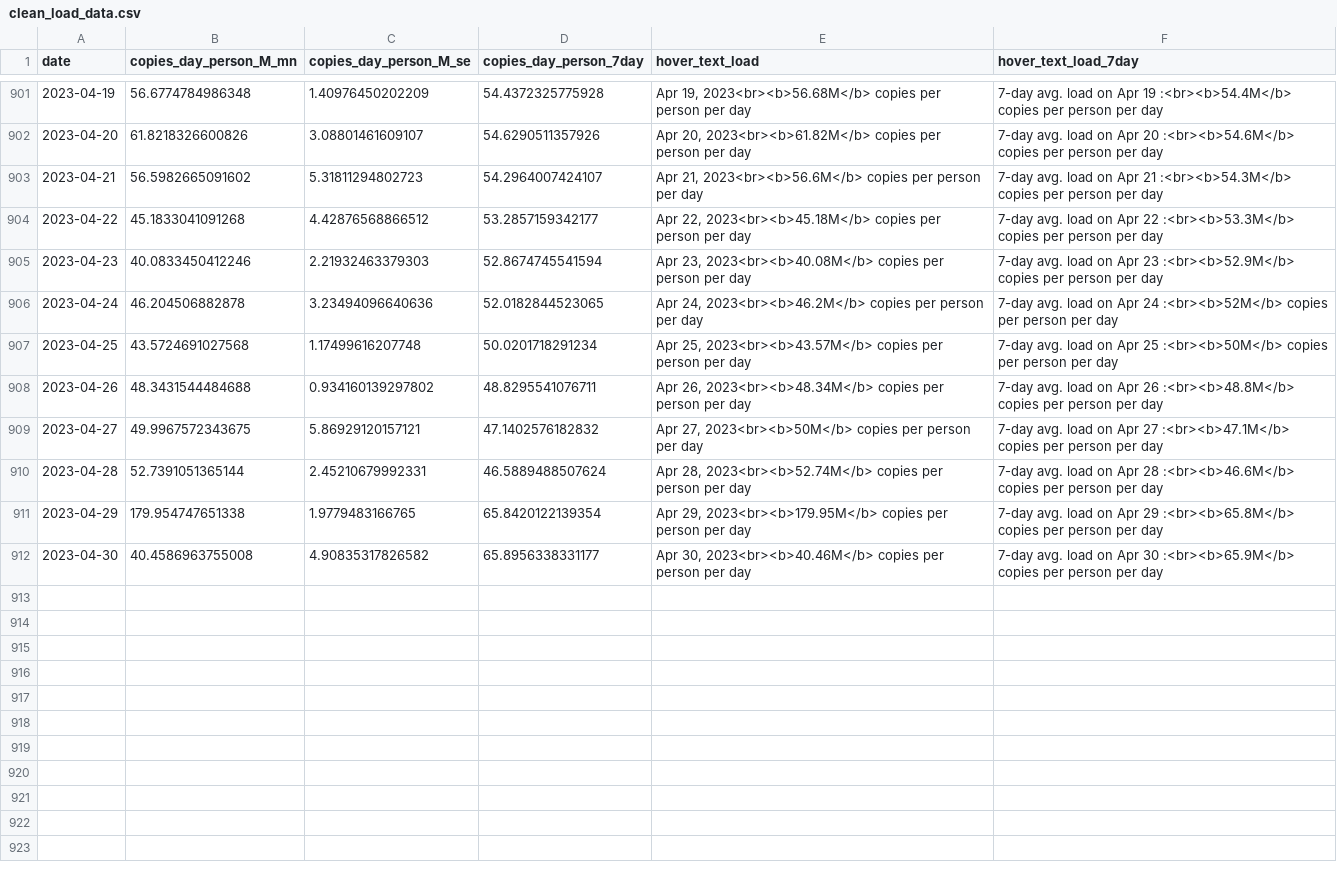
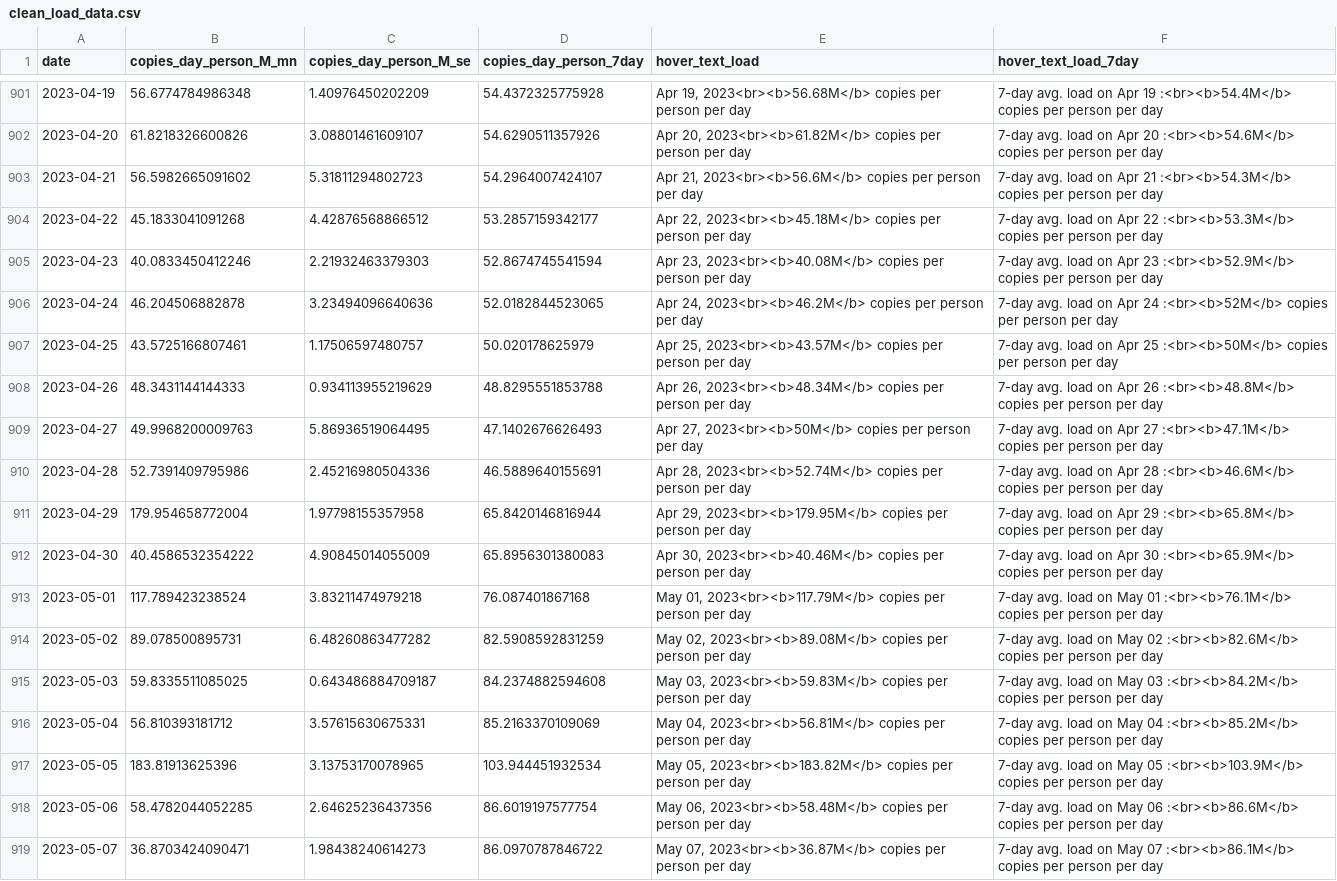
Before and after one commit to Metropolitan-Council/covid-poops, a CSV file: data/clean_load_data.csv, drawn as a sheet; only a part is shown, gaps mark what is left out.

Commit message:
Data Update and Updating MGD to L/D conversion sig figs

```diff
--- a/data/clean_load_data.csv
+++ b/data/clean_load_data.csv
@@ -906,7 +906,14 @@
 2023-04-24,46.204506882878,3.23494096640636,52.0182844523065,"Apr 24, 2023<br><b>46.2M</b> copies per person per day","7-day avg. load on Apr 24 :<br><b>52M</b> copies per person per day"
-2023-04-25,43.5724691027568,1.17499616207748,50.0201718291234,"Apr 25, 2023<br><b>43.57M</b> copies per person per day","7-day avg. load on Apr 25 :<br><b>50M</b> copies per person per day"
-2023-04-26,48.3431544484688,0.934160139297802,48.8295541076711,"Apr 26, 2023<br><b>48.34M</b> copies per person per day","7-day avg. load on Apr 26 :<br><b>48.8M</b> copies per person per day"
-2023-04-27,49.9967572343675,5.86929120157121,47.1402576182832,"Apr 27, 2023<br><b>50M</b> copies per person per day","7-day avg. load on Apr 27 :<br><b>47.1M</b> copies per person per day"
-2023-04-28,52.7391051365144,2.45210679992331,46.5889488507624,"Apr 28, 2023<br><b>52.74M</b> copies per person per day","7-day avg. load on Apr 28 :<br><b>46.6M</b> copies per person per day"
-2023-04-29,179.954747651338,1.9779483166765,65.8420122139354,"Apr 29, 2023<br><b>179.95M</b> copies per person per day","7-day avg. load on Apr 29 :<br><b>65.8M</b> copies per person per day"
-2023-04-30,40.4586963755008,4.90835317826582,65.8956338331177,"Apr 30, 2023<br><b>40.46M</b> copies per person per day","7-day avg. load on Apr 30 :<br><b>65.9M</b> copies per person per day"
+2023-04-25,43.5725166807461,1.17506597480757,50.020178625979,"Apr 25, 2023<br><b>43.57M</b> copies per person per day","7-day avg. load on Apr 25 :<br><b>50M</b> copies per person per day"
+2023-04-26,48.3431144144333,0.934113955219629,48.8295551853788,"Apr 26, 2023<br><b>48.34M</b> copies per person per day","7-day avg. load on Apr 26 :<br><b>48.8M</b> copies per person per day"
+2023-04-27,49.9968200009763,5.86936519064495,47.1402676626493,"Apr 27, 2023<br><b>50M</b> copies per person per day","7-day avg. load on Apr 27 :<br><b>47.1M</b> copies per person per day"
+2023-04-28,52.7391409795986,2.45216980504336,46.5889640155691,"Apr 28, 2023<br><b>52.74M</b> copies per person per day","7-day avg. load on Apr 28 :<br><b>46.6M</b> copies per person per day"
+2023-04-29,179.954658772004,1.97798155357958,65.8420146816944,"Apr 29, 2023<br><b>179.95M</b> copies per person per day","7-day avg. load on Apr 29 :<br><b>65.8M</b> copies per person per day"
+2023-04-30,40.4586532354222,4.90845014055009,65.8956301380083,"Apr 30, 2023<br><b>40.46M</b> copies per person per day","7-day avg. load on Apr 30 :<br><b>65.9M</b> copies per person per day"
+2023-05-01,117.789423238524,3.83211474979218,76.087401867168,"May 01, 2023<br><b>117.79M</b> copies per person per day","7-day avg. load on May 01 :<br><b>76.1M</b> copies per person per day"
+2023-05-02,89.078500895731,6.48260863477282,82.5908592831259,"May 02, 2023<br><b>89.08M</b> copies per person per day","7-day avg. load on May 02 :<br><b>82.6M</b> copies per person per day"
+2023-05-03,59.8335511085025,0.643486884709187,84.2374882594608,"May 03, 2023<br><b>59.83M</b> copies per person per day","7-day avg. load on May 03 :<br><b>84.2M</b> copies per person per day"
+2023-05-04,56.810393181712,3.57615630675331,85.2163370109069,"May 04, 2023<br><b>56.81M</b> copies per person per day","7-day avg. load on May 04 :<br><b>85.2M</b> copies per person per day"
+2023-05-05,183.81913625396,3.13753170078965,103.944451932534,"May 05, 2023<br><b>183.82M</b> copies per person per day","7-day avg. load on May 05 :<br><b>103.9M</b> copies per person per day"
+2023-05-06,58.4782044052285,2.64625236437356,86.6019197577754,"May 06, 2023<br><b>58.48M</b> copies per person per day","7-day avg. load on May 06 :<br><b>86.6M</b> copies per person per day"
+2023-05-07,36.8703424090471,1.98438240614273,86.0970787846722,"May 07, 2023<br><b>36.87M</b> copies per person per day","7-day avg. load on May 07 :<br><b>86.1M</b> copies per person per day"
```
Also changed, not shown: data/case_data.csv, metc-wastewater-covid-monitor/data/case_data.csv, 28 other files.
